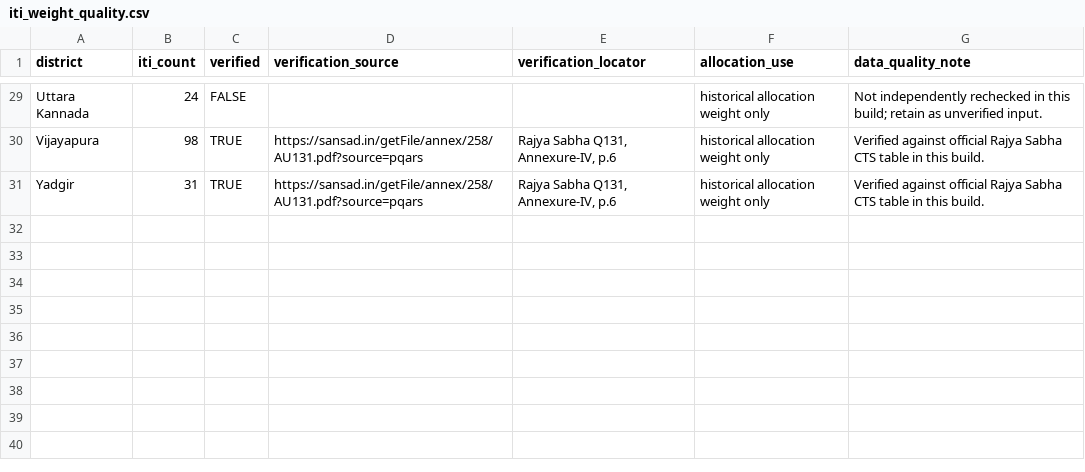
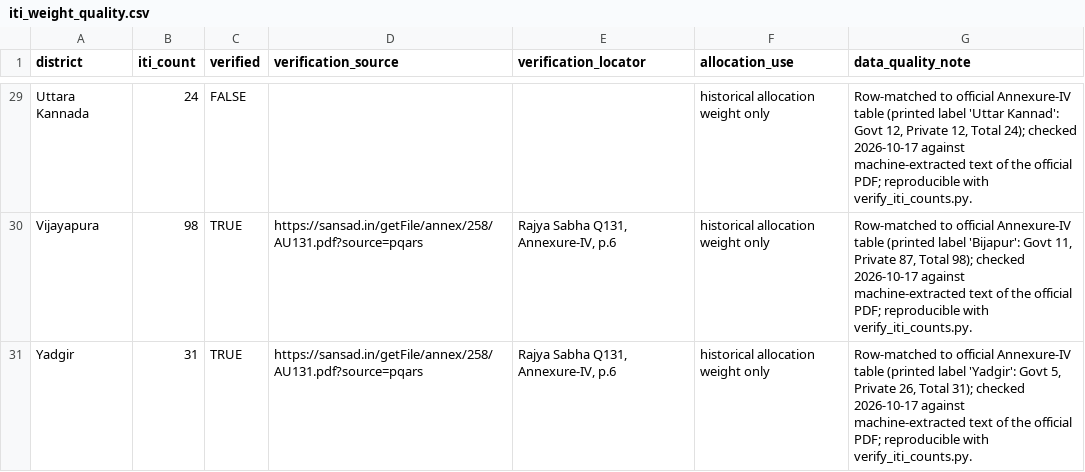
Before and after one commit to suyashshukla911-ops/skillathon_2026, a CSV file: ksisu_winner/out/iti_weight_quality.csv, drawn as a sheet; only a part is shown, gaps mark what is left out; the diff covers the shown part only; the diff names each change by its address in the sheet, - before the commit and + after, or states it on an @@ line.

```diff
--- a/ksisu_winner/out/iti_weight_quality.csv
+++ b/ksisu_winner/out/iti_weight_quality.csv
-G29 (data_quality_note): Not independently rechecked in this build; retain as unverified input.
+G29 (data_quality_note): Row-matched to official Annexure-IV table (printed label 'Uttar Kannad': Govt 12, Private 12, Total 24); checked 2026-10-17 against machine-extracted text of the official PDF; reproducible with verify_iti_counts.py.
-G30 (data_quality_note): Verified against official Rajya Sabha CTS table in this build.
+G30 (data_quality_note): Row-matched to official Annexure-IV table (printed label 'Bijapur': Govt 11, Private 87, Total 98); checked 2026-10-17 against machine-extracted text of the official PDF; reproducible with verify_iti_counts.py.
-G31 (data_quality_note): Verified against official Rajya Sabha CTS table in this build.
+G31 (data_quality_note): Row-matched to official Annexure-IV table (printed label 'Yadgir': Govt 5, Private 26, Total 31); checked 2026-10-17 against machine-extracted text of the official PDF; reproducible with verify_iti_counts.py.
```
Also changed, not shown: 27 edited cells elsewhere in this file, ksisu_winner/clean/district_iti_counts.csv, ksisu_winner/input_templates/district_iti_counts.csv, 42 other files.
